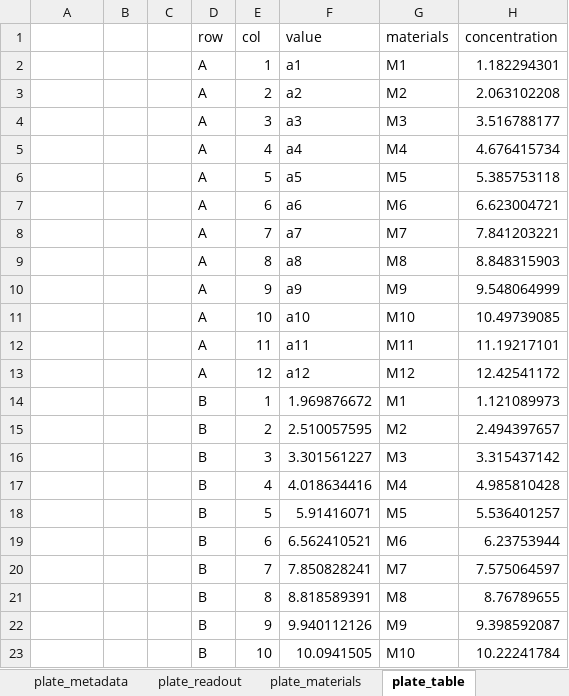
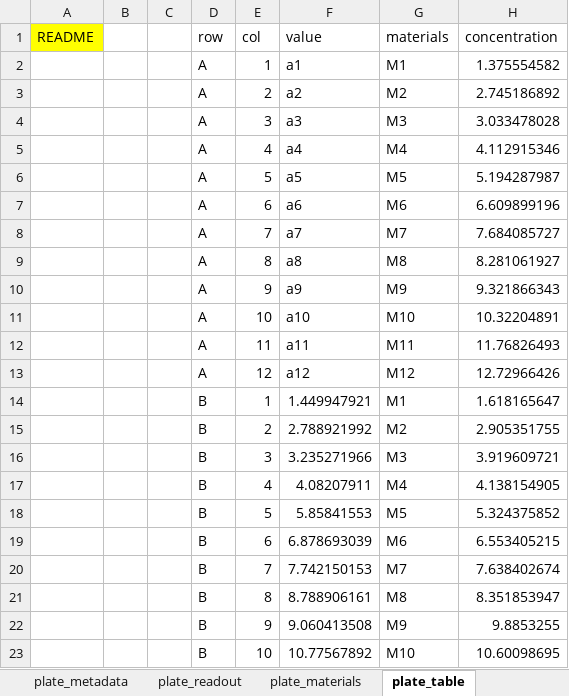
Before and after one commit to ideaconsult/pynanomapper, an Excel workbook: src/pynanomapper/resource/nmparser/platelayout_96well.xlsx, sheet plate_table, drawn as a sheet; only a part is shown; values as stored, in another font and other column widths than the file's, no borders; the diff covers the shown part only; the diff names each change by its address in the sheet, - before the commit and + after, or states it on an @@ line.

```diff
--- a/src/pynanomapper/resource/nmparser/platelayout_96well.xlsx (sheet plate_table)
+++ b/src/pynanomapper/resource/nmparser/platelayout_96well.xlsx (sheet plate_table)
-A1: (empty)
+A1: README
-A1 fill: none
+A1 fill: #FFFF00
-H2 (concentration): 1.182294301
+H2 (concentration): 1.375554582
-H3 (concentration): 2.063102208
+H3 (concentration): 2.745186892
-H4 (concentration): 3.516788177
+H4 (concentration): 3.033478028
-H5 (concentration): 4.676415734
+H5 (concentration): 4.112915346
-H6 (concentration): 5.385753118
+H6 (concentration): 5.194287987
-H7 (concentration): 6.623004721
+H7 (concentration): 6.609899196
-H8 (concentration): 7.841203221
+H8 (concentration): 7.684085727
-H9 (concentration): 8.848315903
+H9 (concentration): 8.281061927
-H10 (concentration): 9.548064999
+H10 (concentration): 9.321866343
-H11 (concentration): 10.49739085
+H11 (concentration): 10.32204891
-H12 (concentration): 11.19217101
+H12 (concentration): 11.76826493
-H13 (concentration): 12.42541172
+H13 (concentration): 12.72966426
-F14 (value): 1.969876672
+F14 (value): 1.449947921
-H14 (concentration): 1.121089973
+H14 (concentration): 1.618165647
-F15 (value): 2.510057595
+F15 (value): 2.788921992
-H15 (concentration): 2.494397657
+H15 (concentration): 2.905351755
-F16 (value): 3.301561227
+F16 (value): 3.235271966
-H16 (concentration): 3.315437142
+H16 (concentration): 3.919609721
-F17 (value): 4.018634416
+F17 (value): 4.08207911
-H17 (concentration): 4.985810428
+H17 (concentration): 4.138154905
-F18 (value): 5.91416071
+F18 (value): 5.85841553
-H18 (concentration): 5.536401257
+H18 (concentration): 5.324375852
-F19 (value): 6.562410521
+F19 (value): 6.878693039
-H19 (concentration): 6.23753944
+H19 (concentration): 6.553405215
-F20 (value): 7.850828241
+F20 (value): 7.742150153
-H20 (concentration): 7.575064597
+H20 (concentration): 7.638402674
-F21 (value): 8.818589391
+F21 (value): 8.788906161
-H21 (concentration): 8.76789655
+H21 (concentration): 8.351853947
-F22 (value): 9.940112126
+F22 (value): 9.060413508
-H22 (concentration): 9.398592087
+H22 (concentration): 9.8853255
-F23 (value): 10.0941505
+F23 (value): 10.77567892
-H23 (concentration): 10.22241784
+H23 (concentration): 10.60098695
```
Also changed, not shown: 135 edited cells elsewhere in this sheet, sheet plate_metadata, sheet plate_readout, sheet plate_materials, src/pynanomapper/resource/nmparser/platelayout_384well.xlsx, 2 other files.
